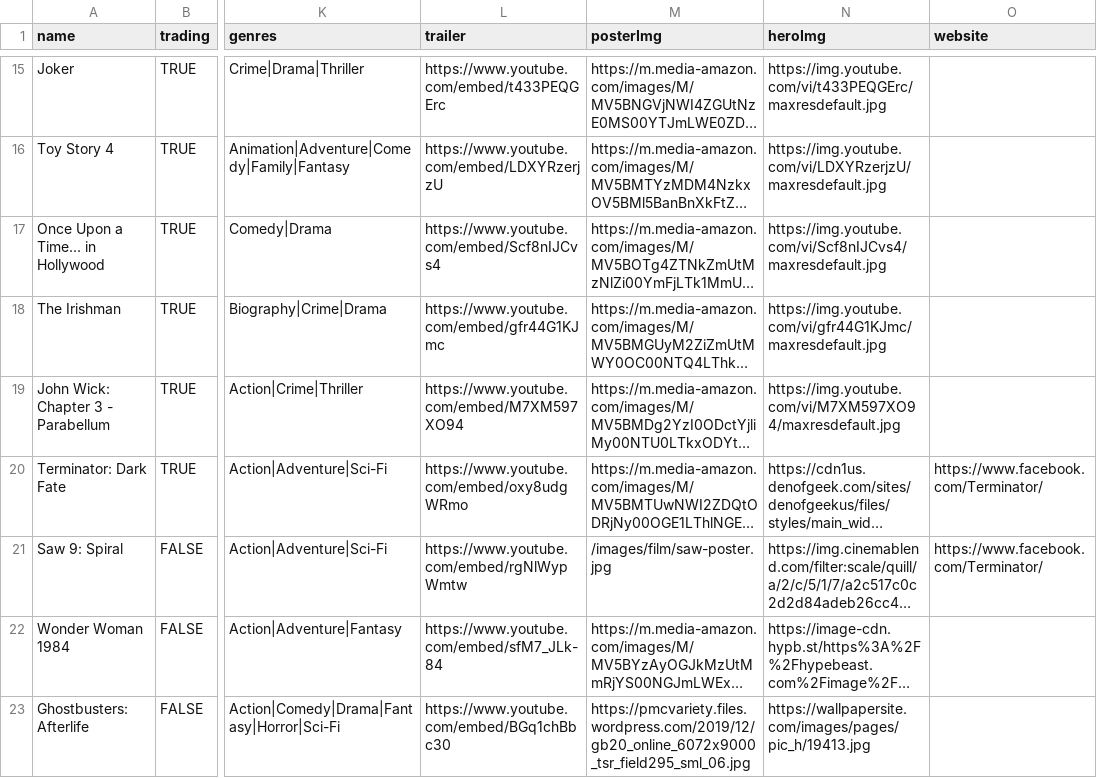
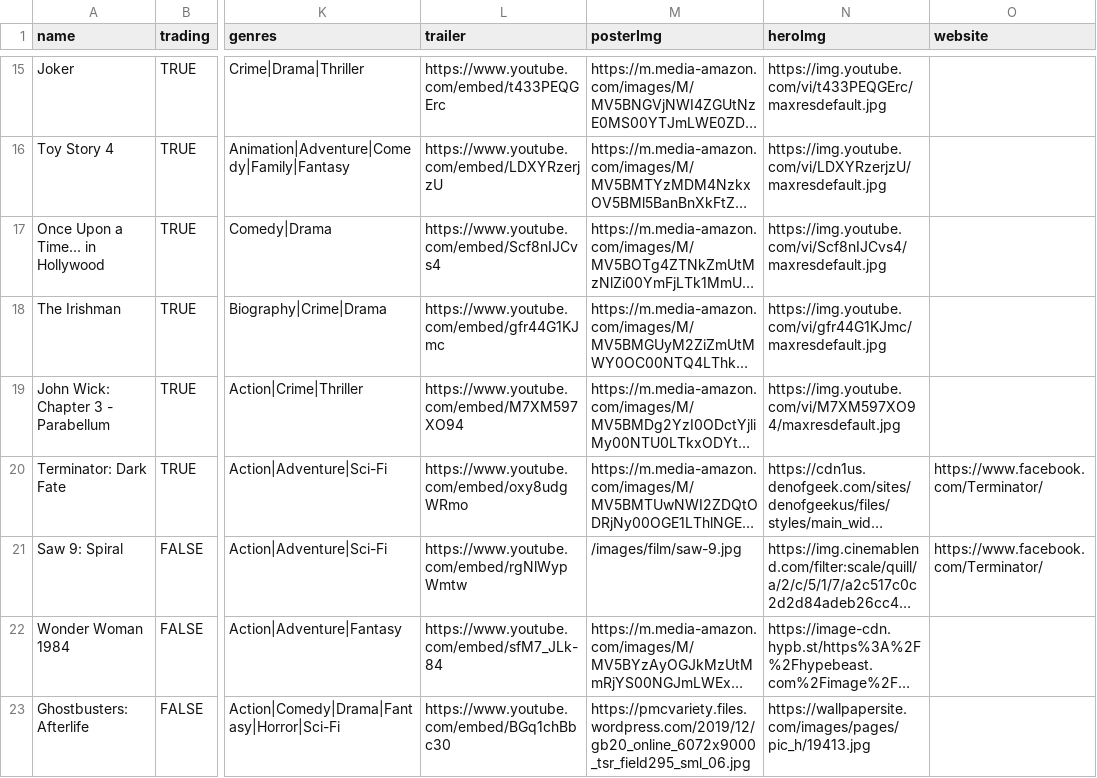
Before and after one commit to luxfi/cex, a TSV file: assets/tempData/movies.tsv, drawn as a sheet; only a part is shown, gaps mark what is left out; long unchanged cells end in …; the diff names each change by its address in the sheet, - before the commit and + after, or states it on an @@ line.

Commit message:
- add transition to search box field - auto focus search input field - download file images locally

```diff
--- a/assets/tempData/movies.tsv
+++ b/assets/tempData/movies.tsv
-M21 (posterImg): /images/film/saw-poster.jpg
+M21 (posterImg): /images/film/saw-9.jpg
```
Also changed, not shown: 36 other files.
